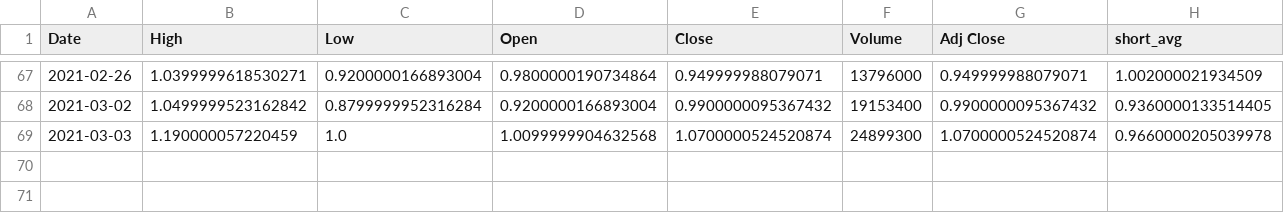
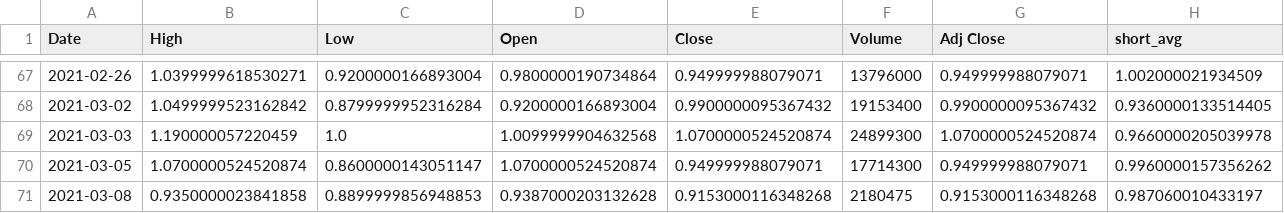
Before and after one commit to jiggyboo/StkRadar, a CSV file: stks/ASRT.csv, drawn as a sheet; only a part is shown, gaps mark what is left out; rows hold the shown columns only; the diff names each change by its address in the sheet, - before the commit and + after, or states it on an @@ line.

```diff
--- a/stks/ASRT.csv
+++ b/stks/ASRT.csv
+row 70: 2021-03-05 | 1.0700000524520874 | 0.8600000143051147 | 1.0700000524520874 | 0.949999988079071 | 17714300 | 0.949999988079071 | 0.9960000157356262
+row 71: 2021-03-08 | 0.9350000023841858 | 0.8899999856948853 | 0.9387000203132628 | 0.9153000116348268 | 2180475 | 0.9153000116348268 | 0.987060010433197
```
Also changed, not shown: stks/CLSN.csv, stks/CTRM.csv, 31 other files.
